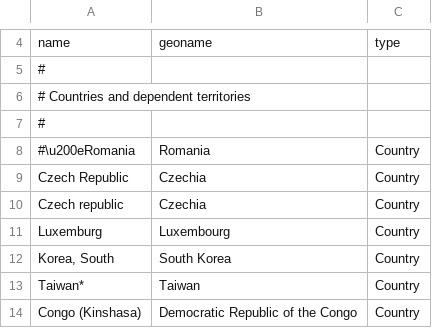
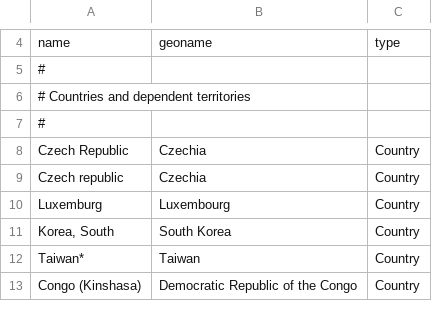
Before and after one commit to covid-19-net/covid-19-community, a CSV file: reference_data/SpecialLocations.csv, drawn as a sheet; only a part is shown, gaps mark what is left out.

Commit message:
fix locations

```diff
--- a/reference_data/SpecialLocations.csv
+++ b/reference_data/SpecialLocations.csv
@@ -7,3 +7,2 @@ name,geoname,type
 #
-#\u200eRomania,Romania,Country
 Czech Republic,Czechia,Country
```
Also changed, not shown: 2 other files.
